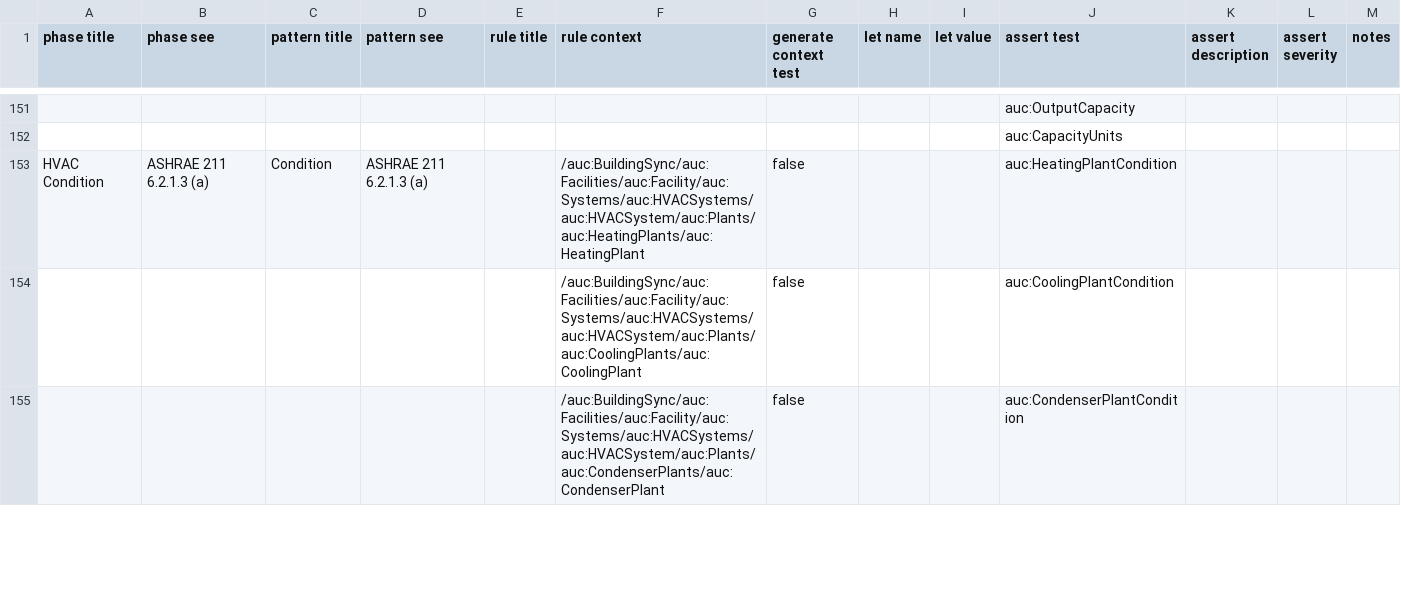
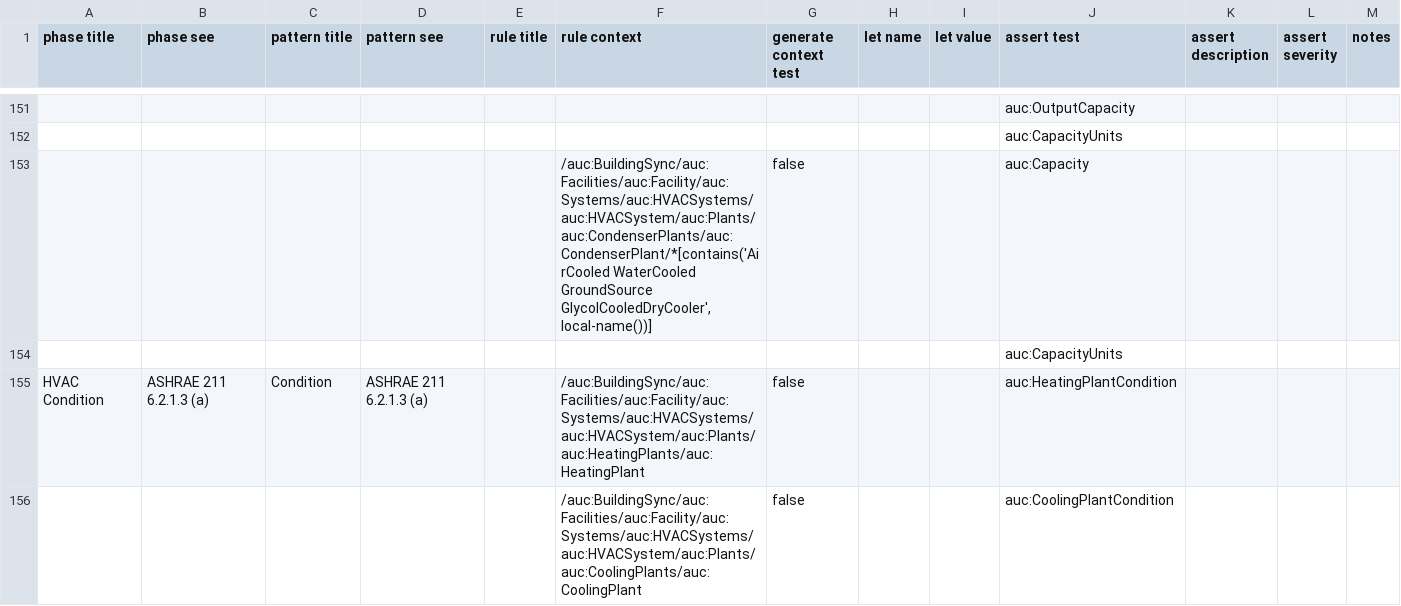
Before and after one commit to BuildingSync/TestSuite, a CSV file: schematron/v2.2.0/v2-2-0_L200_Audit.csv, drawn as a sheet; only a part is shown, gaps mark what is left out; the shorter side is filled out with more unchanged rows; the diff names each change by its address in the sheet, - before the commit and + after, or states it on an @@ line.

Commit message:
feat(L200): add capacity requirements for condenser plants

```diff
--- a/schematron/v2.2.0/v2-2-0_L200_Audit.csv
+++ b/schematron/v2.2.0/v2-2-0_L200_Audit.csv
+row 153:  |  |  |  |  | /auc:BuildingSync/auc:Facilities/auc:Facility/auc:Systems/auc:HVACSystems/auc:HVACSystem/auc:Plants/auc:CondenserPlants/auc:CondenserPlant/*[contains('AirCooled WaterCooled GroundSource GlycolCooledDryCooler', local-name())] | false |  |  | auc:Capacity
+row 154:  |  |  |  |  |  |  |  |  | auc:CapacityUnits
```
Also changed, not shown: 3 other files.
